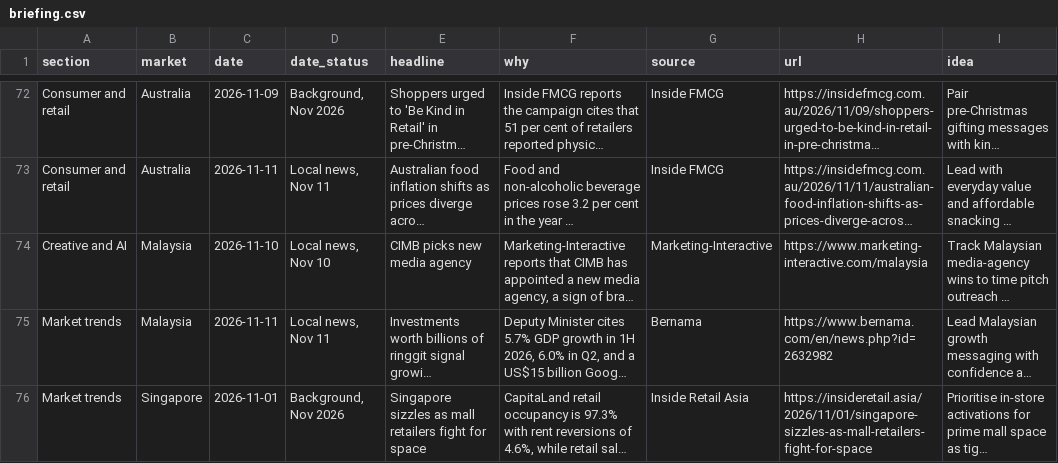
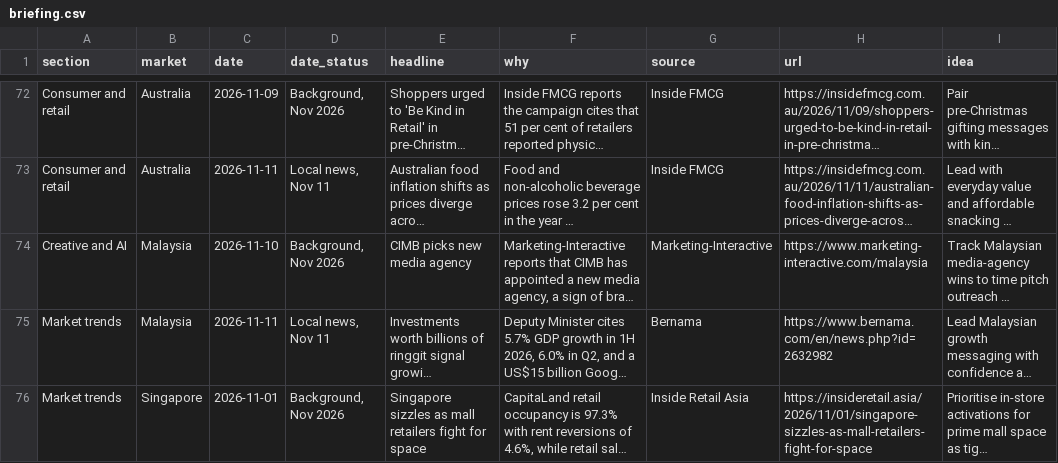
Before and after one commit to DSMNDh/Daily_Brief, a CSV file: data/briefing.csv, drawn as a sheet; only a part is shown, gaps mark what is left out; long unchanged cells end in …; the diff covers the shown part only; the diff names each change by its address in the sheet, - before the commit and + after, or states it on an @@ line.

```diff
--- a/data/briefing.csv
+++ b/data/briefing.csv
-D74 (date_status): Local news, Nov 10
+D74 (date_status): Background, Nov 2026
```
Also changed, not shown: 1 added row and 1 edited cell elsewhere in this file, 1 other file.
